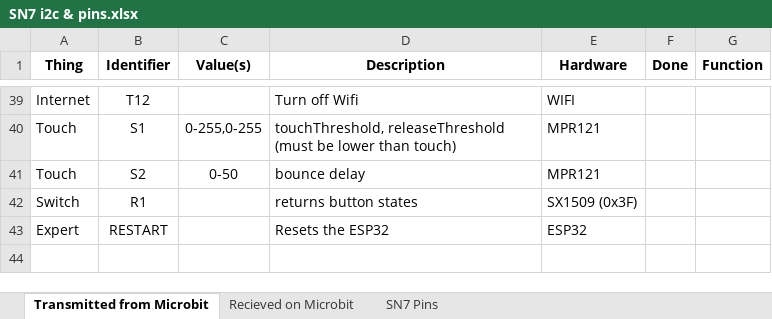
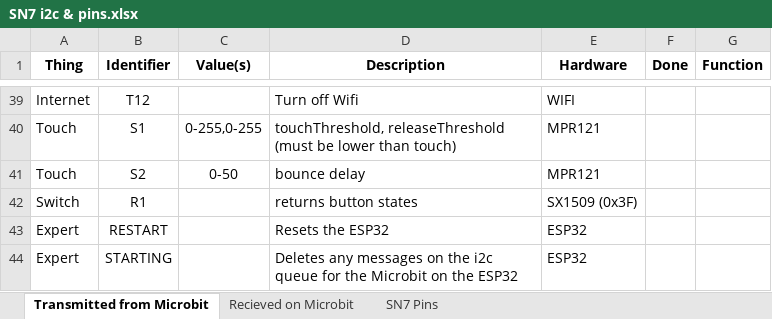
Before and after one commit to targetarchitecture/i2c-to-mqtt, an Excel workbook: SN7 i2c & pins.xlsx, sheet Transmitted from Microbit, drawn as a sheet; only a part is shown, gaps mark what is left out; values as stored, in another font and other column widths than the file's, no borders; the diff names each change by its address in the sheet, - before the commit and + after, or states it on an @@ line.

Commit message:
Update SN7 i2c & pins.xlsx

```diff
--- a/SN7 i2c & pins.xlsx (sheet Transmitted from Microbit)
+++ b/SN7 i2c & pins.xlsx (sheet Transmitted from Microbit)
+row 44: Expert | STARTING |  | Deletes any messages on the i2c queue for the Microbit on the ESP32 | ESP32
```
Also changed, not shown: sheet Recieved on Microbit.
